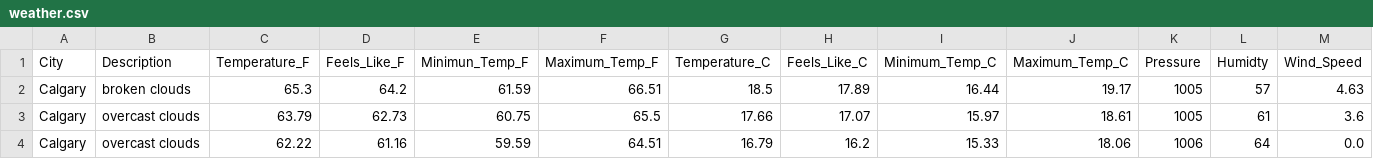
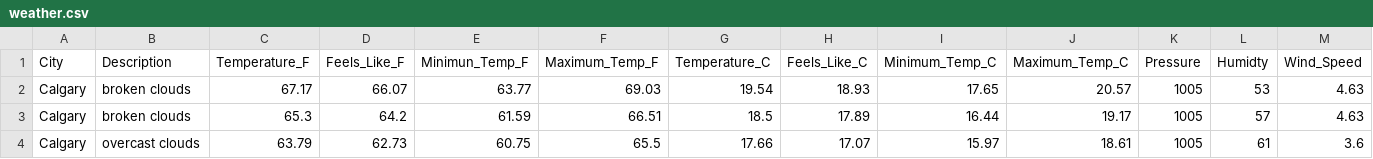
Before and after one commit to dabson2020/Projects, a CSV file: Data_Analysis_and_Data_Engr_Projects/Airflow_Projects/ETL_Weather_Data/concat_data/weather.csv, drawn as a sheet; only a part is shown; the shorter side is filled out with more unchanged rows; rows hold the shown columns only; the diff names each change by its address in the sheet, - before the commit and + after, or states it on an @@ line.

Commit message:
Add today's weather data

```diff
--- a/Data_Analysis_and_Data_Engr_Projects/Airflow_Projects/ETL_Weather_Data/concat_data/weather.csv
+++ b/Data_Analysis_and_Data_Engr_Projects/Airflow_Projects/ETL_Weather_Data/concat_data/weather.csv
+row 2: Calgary | broken clouds | 67.17 | 66.07 | 63.77 | 69.03 | 19.54 | 18.93 | 17.65 | 20.57 | 1005 | 53 | 4.63
```
